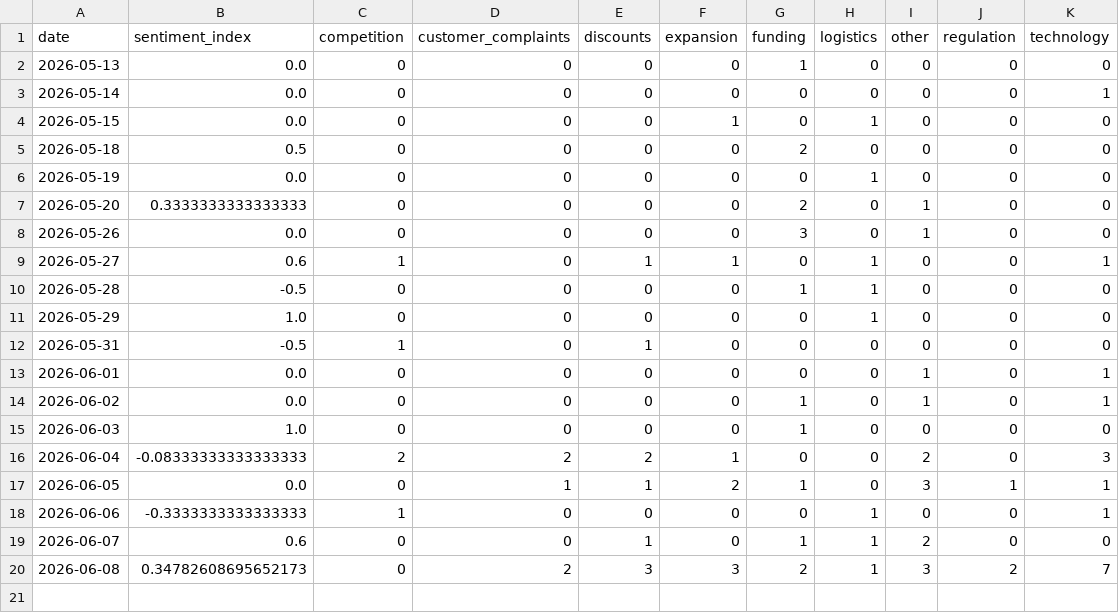
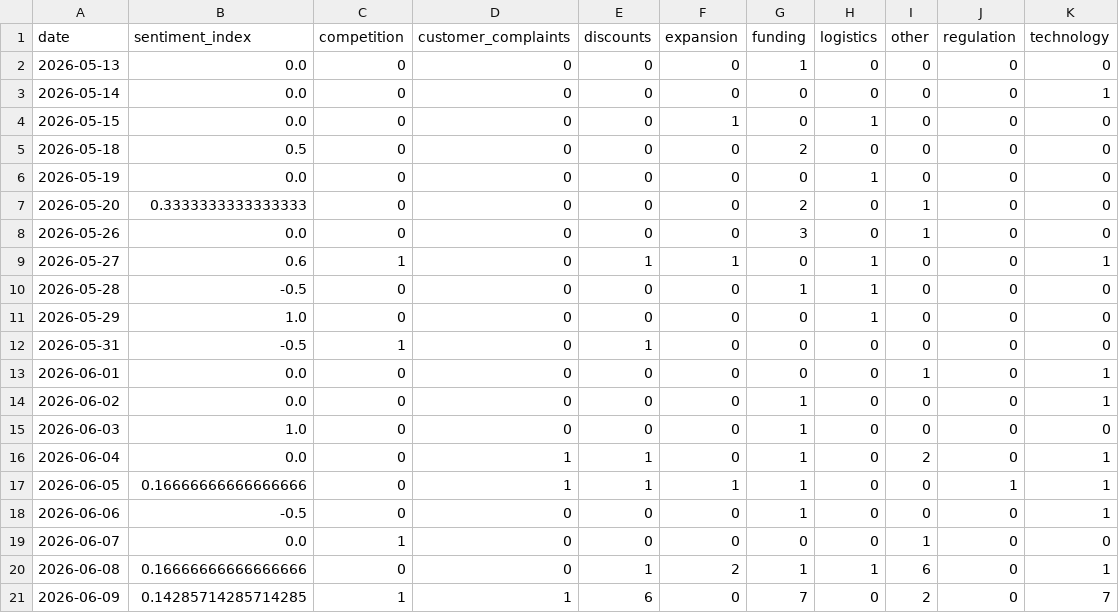
Before and after one commit to 2310Gayatri/AI-Ecommerce-Trend-Forecaster, a CSV file: data/processed/daily_market_metrics.csv, drawn as a sheet.

```diff
--- a/data/processed/daily_market_metrics.csv
+++ b/data/processed/daily_market_metrics.csv
@@ -13,8 +13,9 @@ date,sentiment_index,competition,customer_complaints,discounts,expansion,funding
 2026-06-01,0.0,0,0,0,0,0,0,1,0,1
-2026-06-02,0.0,0,0,0,0,1,0,1,0,1
+2026-06-02,0.0,0,0,0,0,1,0,0,0,1
 2026-06-03,1.0,0,0,0,0,1,0,0,0,0
-2026-06-04,-0.08333333333333333,2,2,2,1,0,0,2,0,3
-2026-06-05,0.0,0,1,1,2,1,0,3,1,1
-2026-06-06,-0.3333333333333333,1,0,0,0,0,1,0,0,1
-2026-06-07,0.6,0,0,1,0,1,1,2,0,0
-2026-06-08,0.34782608695652173,0,2,3,3,2,1,3,2,7
+2026-06-04,0.0,0,1,1,0,1,0,2,0,1
+2026-06-05,0.16666666666666666,0,1,1,1,1,0,0,1,1
+2026-06-06,-0.5,0,0,0,0,1,0,0,0,1
+2026-06-07,0.0,1,0,0,0,0,0,1,0,0
+2026-06-08,0.16666666666666666,0,0,1,2,1,1,6,0,1
+2026-06-09,0.14285714285714285,1,1,6,0,7,0,2,0,7
```
Also changed, not shown: data/processed/brand_daily_metrics.csv, data/processed/market_forecast_history.csv, 1 other file.
